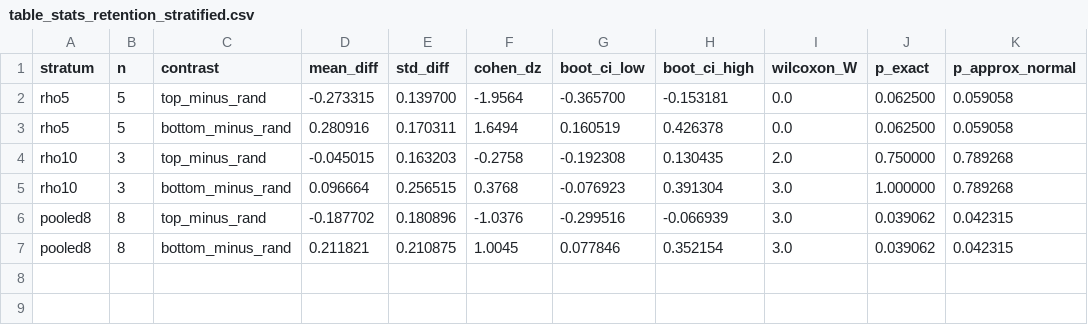
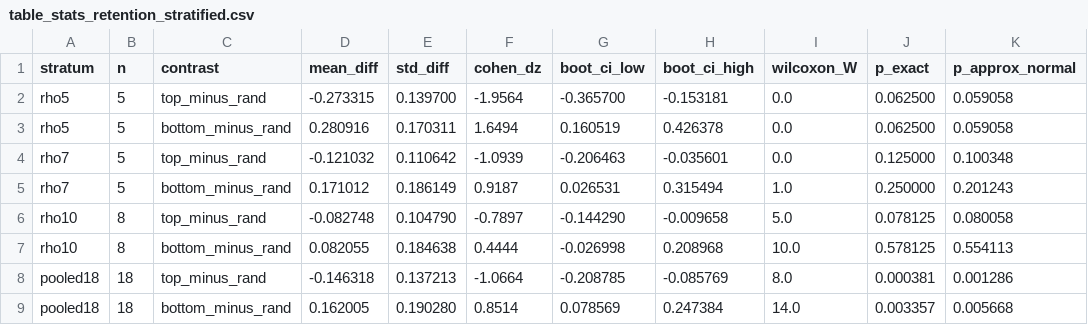
Before and after one commit to muhammadalamzeb/likelihood-rank-self-consuming-diffusion, a CSV file: experiments/analysis/table_stats_retention_stratified.csv, drawn as a sheet.

```diff
--- a/experiments/analysis/table_stats_retention_stratified.csv
+++ b/experiments/analysis/table_stats_retention_stratified.csv
@@ -3,5 +3,7 @@ rho5,5,top_minus_rand,-0.273315,0.139700,-1.9564,-0.365700,-0.153181,0.0,0.06250
 rho5,5,bottom_minus_rand,0.280916,0.170311,1.6494,0.160519,0.426378,0.0,0.062500,0.059058
-rho10,3,top_minus_rand,-0.045015,0.163203,-0.2758,-0.192308,0.130435,2.0,0.750000,0.789268
-rho10,3,bottom_minus_rand,0.096664,0.256515,0.3768,-0.076923,0.391304,3.0,1.000000,0.789268
-pooled8,8,top_minus_rand,-0.187702,0.180896,-1.0376,-0.299516,-0.066939,3.0,0.039062,0.042315
-pooled8,8,bottom_minus_rand,0.211821,0.210875,1.0045,0.077846,0.352154,3.0,0.039062,0.042315
+rho7,5,top_minus_rand,-0.121032,0.110642,-1.0939,-0.206463,-0.035601,0.0,0.125000,0.100348
+rho7,5,bottom_minus_rand,0.171012,0.186149,0.9187,0.026531,0.315494,1.0,0.250000,0.201243
+rho10,8,top_minus_rand,-0.082748,0.104790,-0.7897,-0.144290,-0.009658,5.0,0.078125,0.080058
+rho10,8,bottom_minus_rand,0.082055,0.184638,0.4444,-0.026998,0.208968,10.0,0.578125,0.554113
+pooled18,18,top_minus_rand,-0.146318,0.137213,-1.0664,-0.208785,-0.085769,8.0,0.000381,0.001286
+pooled18,18,bottom_minus_rand,0.162005,0.190280,0.8514,0.078569,0.247384,14.0,0.003357,0.005668
```
Also changed, not shown: experiments/analysis/table_w2_top_minus_rand.csv, paper/table_stats_retention_stratified.csv, 22 other files.
